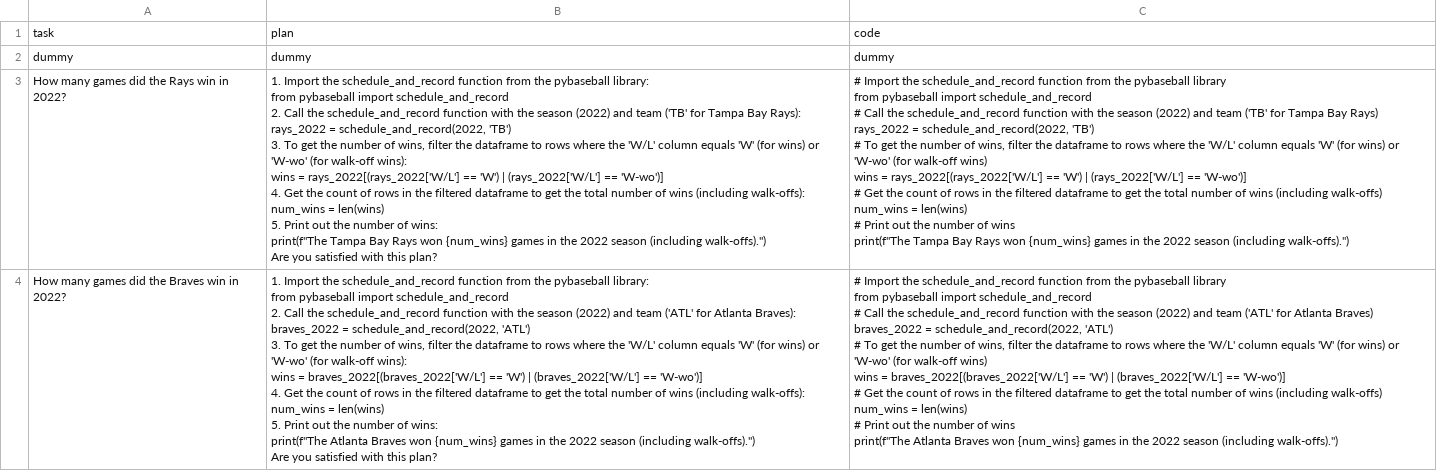
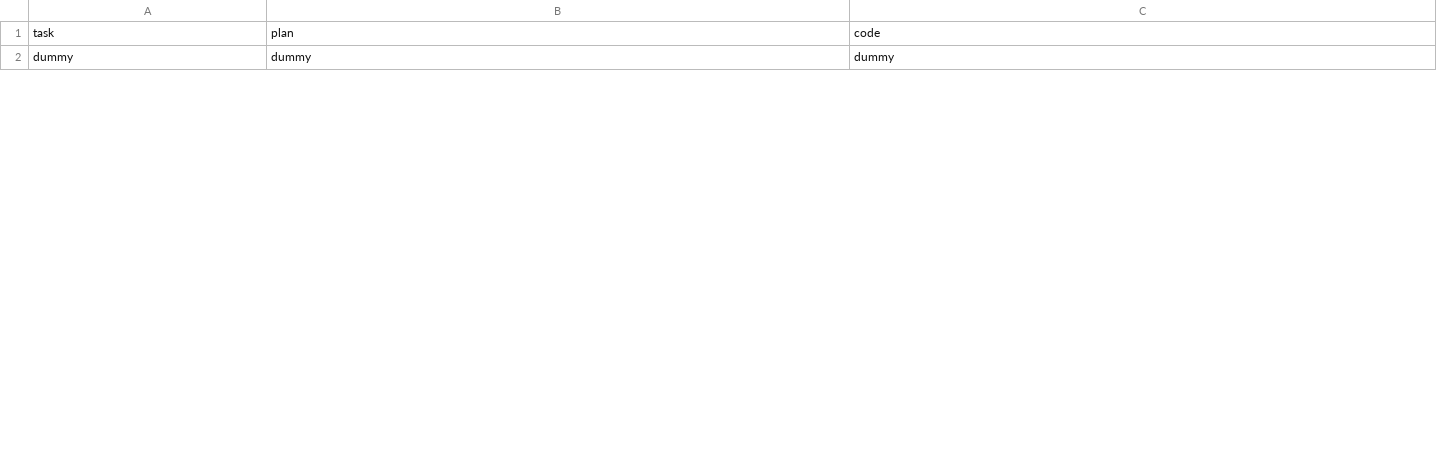
Before and after one commit to aws-samples/langgraph-multi-agent, a CSV file: vectordb/execution_plan.csv, drawn as a sheet; only a part is shown; the diff covers the shown part only.

```diff
--- a/vectordb/execution_plan.csv
+++ b/vectordb/execution_plan.csv
@@ -2,69 +2 @@ task,plan,code
 dummy,dummy,dummy
-How many games did the Rays win in 2022?,"
-1. Import the schedule_and_record function from the pybaseball library:
-
-from pybaseball import schedule_and_record
-
-2. Call the schedule_and_record function with the season (2022) and team ('TB' for Tampa Bay Rays):
-
-rays_2022 = schedule_and_record(2022, 'TB')
-
-3. To get the number of wins, filter the dataframe to rows where the 'W/L' column equals 'W' (for wins) or 'W-wo' (for walk-off wins):
-
-wins = rays_2022[(rays_2022['W/L'] == 'W') | (rays_2022['W/L'] == 'W-wo')]
-
-4. Get the count of rows in the filtered dataframe to get the total number of wins (including walk-offs):
-
-num_wins = len(wins)
-
-5. Print out the number of wins:
-
-print(f""The Tampa Bay Rays won {num_wins} games in the 2022 season (including walk-offs)."")
-
-
-Are you satisfied with this plan?","
-# Import the schedule_and_record function from the pybaseball library
-from pybaseball import schedule_and_record
-# Call the schedule_and_record function with the season (2022) and team ('TB' for Tampa Bay Rays)
-rays_2022 = schedule_and_record(2022, 'TB')
-# To get the number of wins, filter the dataframe to rows where the 'W/L' column equals 'W' (for wins) or 'W-wo' (for walk-off wins)
-wins = rays_2022[(rays_2022['W/L'] == 'W') | (rays_2022['W/L'] == 'W-wo')]
-# Get the count of rows in the filtered dataframe to get the total number of wins (including walk-offs)
-num_wins = len(wins)
-# Print out the number of wins
-print(f""The Tampa Bay Rays won {num_wins} games in the 2022 season (including walk-offs)."")
-"
-How many games did the Braves win in 2022?,"
-1. Import the schedule_and_record function from the pybaseball library:
-
-from pybaseball import schedule_and_record
-
-2. Call the schedule_and_record function with the season (2022) and team ('ATL' for Atlanta Braves):
-
-braves_2022 = schedule_and_record(2022, 'ATL')
-
-3. To get the number of wins, filter the dataframe to rows where the 'W/L' column equals 'W' (for wins) or 'W-wo' (for walk-off wins):
-
-wins = braves_2022[(braves_2022['W/L'] == 'W') | (braves_2022['W/L'] == 'W-wo')]
-
-4. Get the count of rows in the filtered dataframe to get the total number of wins (including walk-offs):
-
-num_wins = len(wins)
-
-5. Print out the number of wins:
-
-print(f""The Atlanta Braves won {num_wins} games in the 2022 season (including walk-offs)."")
-
-
-Are you satisfied with this plan?","
-# Import the schedule_and_record function from the pybaseball library
-from pybaseball import schedule_and_record
-# Call the schedule_and_record function with the season (2022) and team ('ATL' for Atlanta Braves)
-braves_2022 = schedule_and_record(2022, 'ATL')
-# To get the number of wins, filter the dataframe to rows where the 'W/L' column equals 'W' (for wins) or 'W-wo' (for walk-off wins)
-wins = braves_2022[(braves_2022['W/L'] == 'W') | (braves_2022['W/L'] == 'W-wo')]
-# Get the count of rows in the filtered dataframe to get the total number of wins (including walk-offs)
-num_wins = len(wins)
-# Print out the number of wins
-print(f""The Atlanta Braves won {num_wins} games in the 2022 season (including walk-offs)."")
-"
```
Also changed, not shown: 2 added rows elsewhere in this file, 7 other files.
